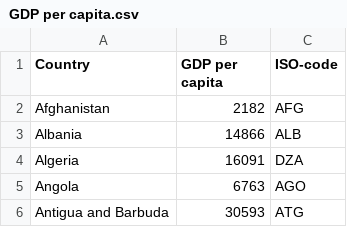
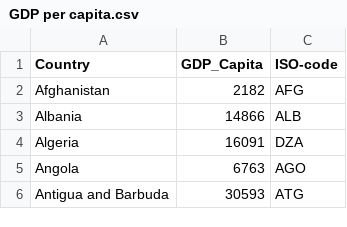
Before and after one commit to 1099238610/global-map-vis, a CSV file: data/GDP per capita.csv, drawn as a sheet; only a part is shown.

Commit message:
change data attribute name

```diff
--- a/data/GDP per capita.csv
+++ b/data/GDP per capita.csv
@@ -1,2 +1,2 @@
-Country,GDP per capita,ISO-code
+Country,GDP_Capita,ISO-code
 Afghanistan,2182,AFG
```
